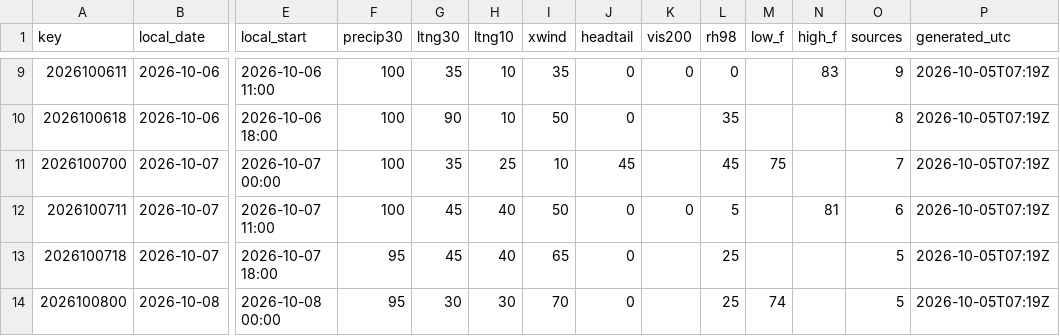
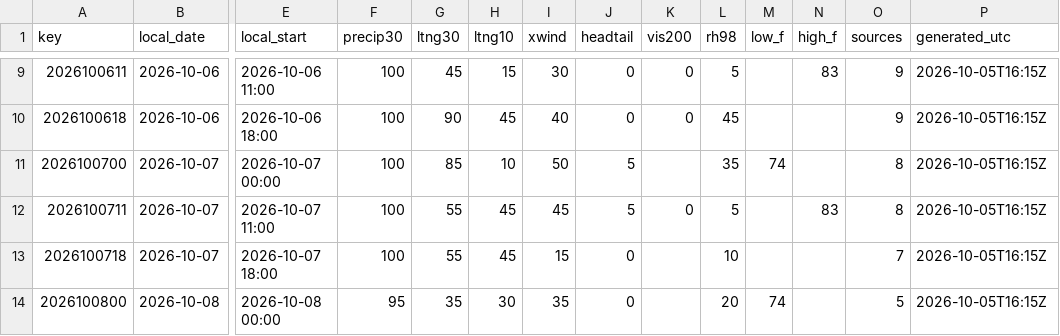
Before and after one commit to cyclonecizek/SLFWeather, a CSV file: docs/data/constraints.csv, drawn as a sheet; only a part is shown, gaps mark what is left out; the diff covers the shown part only; the diff names each change by its address in the sheet, - before the commit and + after, or states it on an @@ line.

```diff
--- a/docs/data/constraints.csv
+++ b/docs/data/constraints.csv
-G9 (ltng30): 35
+G9 (ltng30): 45
-H9 (ltng10): 10
+H9 (ltng10): 15
-I9 (xwind): 35
+I9 (xwind): 30
-L9 (rh98): 0
+L9 (rh98): 5
-P9:P14 (generated_utc): 2026-10-05T07:19Z
+P9:P14 (generated_utc): 2026-10-05T16:15Z
-H10 (ltng10): 10
+H10 (ltng10): 45
-I10 (xwind): 50
+I10 (xwind): 40
-K10 (vis200): (empty)
+K10 (vis200): 0
-L10 (rh98): 35
+L10 (rh98): 45
-O10 (sources): 8
+O10 (sources): 9
-G11 (ltng30): 35
+G11 (ltng30): 85
-H11 (ltng10): 25
+H11 (ltng10): 10
-I11 (xwind): 10
+I11 (xwind): 50
-J11 (headtail): 45
+J11 (headtail): 5
-L11 (rh98): 45
+L11 (rh98): 35
-M11 (low_f): 75
+M11 (low_f): 74
-O11 (sources): 7
+O11 (sources): 8
-G12:G13 (ltng30): 45
+G12:G13 (ltng30): 55
-H12:H13 (ltng10): 40
+H12:H13 (ltng10): 45
-I12 (xwind): 50
+I12 (xwind): 45
-J12 (headtail): 0
+J12 (headtail): 5
-N12 (high_f): 81
+N12 (high_f): 83
-O12 (sources): 6
+O12 (sources): 8
-F13 (precip30): 95
+F13 (precip30): 100
-I13 (xwind): 65
+I13 (xwind): 15
-L13 (rh98): 25
+L13 (rh98): 10
-O13 (sources): 5
+O13 (sources): 7
-G14 (ltng30): 30
+G14 (ltng30): 35
-I14 (xwind): 70
+I14 (xwind): 35
-L14 (rh98): 25
+L14 (rh98): 20
```
Also changed, not shown: 98 edited cells elsewhere in this file, docs/data/KTTS_ENS_wind.csv, docs/data/KTTS_NBM_wind.csv, 7 other files.
